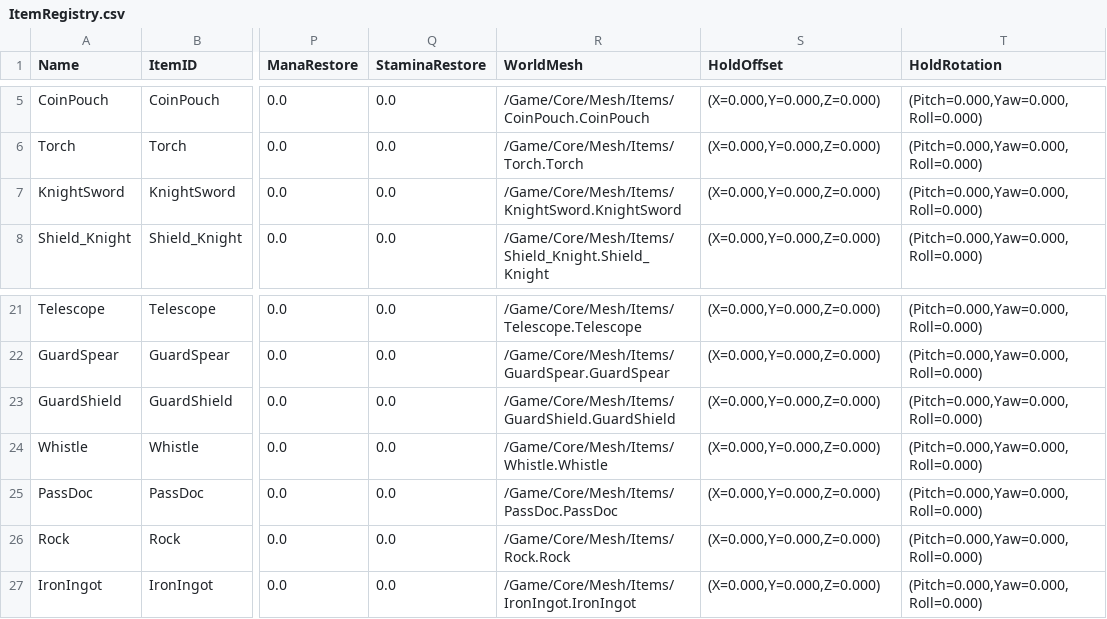
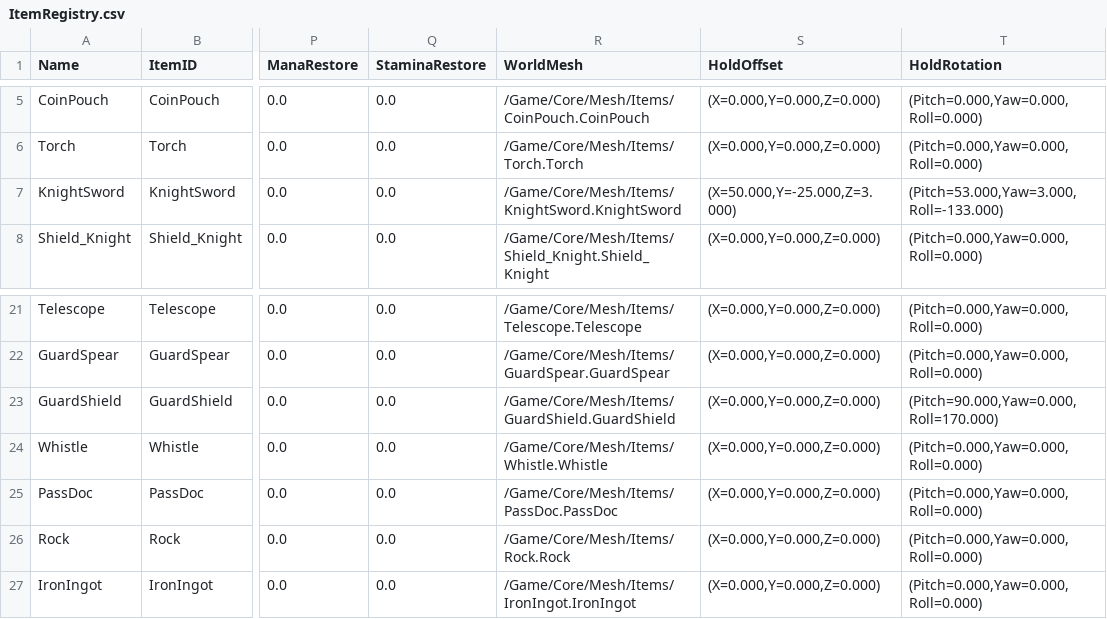
Before and after one commit to jukanmi/UE5-MCP-VR-Orchestrator, a CSV file: Content/Data/Items/ItemRegistry.csv, drawn as a sheet; only a part is shown, gaps mark what is left out; the diff names each change by its address in the sheet, - before the commit and + after, or states it on an @@ line.

Commit message:
chore: 손안 자세 튜닝값 및 편집 중 에셋 반영 — DT_ItemRegistry·X_Bot·레벨 액터
- DT_ItemRegistry: KnightSword·GuardShield 의 HoldOffset/HoldRotation 지정.
  같은 값을 ItemRegistry.csv 에도 넣었다 — CSV 가 정본이라 여기 없으면 다음 재주입 때
  DataTable 편집분이 지워진다
- X_Bot·X_Bot_Skeleton: 손 소켓을 만들어 자세를 맞춰 보다가 전부 삭제한 흔적.
  최종 방식은 소켓이 아니라 본 이름 부착 + 코드 보정(ApplyHandOrientation)이다
- __ExternalActors__: 레벨 배치 액터 편집분

```diff
--- a/Content/Data/Items/ItemRegistry.csv
+++ b/Content/Data/Items/ItemRegistry.csv
-S7 (HoldOffset): (X=0.000,Y=0.000,Z=0.000)
+S7 (HoldOffset): (X=50.000,Y=-25.000,Z=3.000)
-T7 (HoldRotation): (Pitch=0.000,Yaw=0.000,Roll=0.000)
+T7 (HoldRotation): (Pitch=53.000,Yaw=3.000,Roll=-133.000)
-T23 (HoldRotation): (Pitch=0.000,Yaw=0.000,Roll=0.000)
+T23 (HoldRotation): (Pitch=90.000,Yaw=0.000,Roll=170.000)
```
Also changed, not shown: 9 other files.
